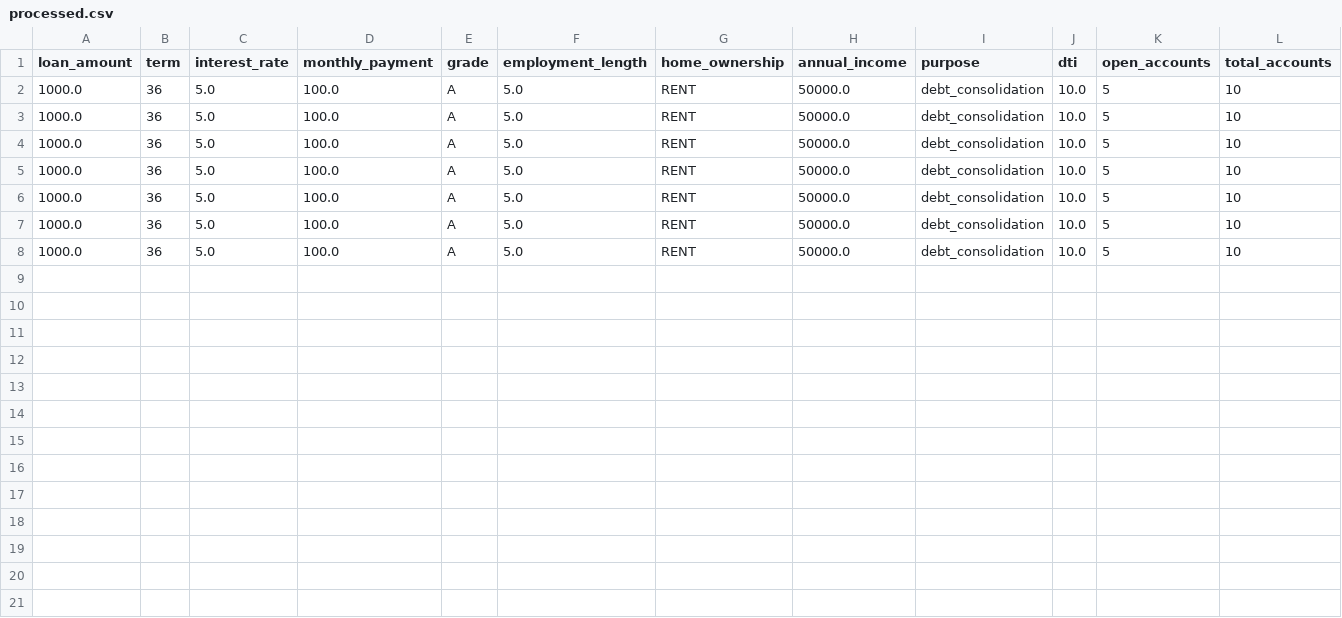
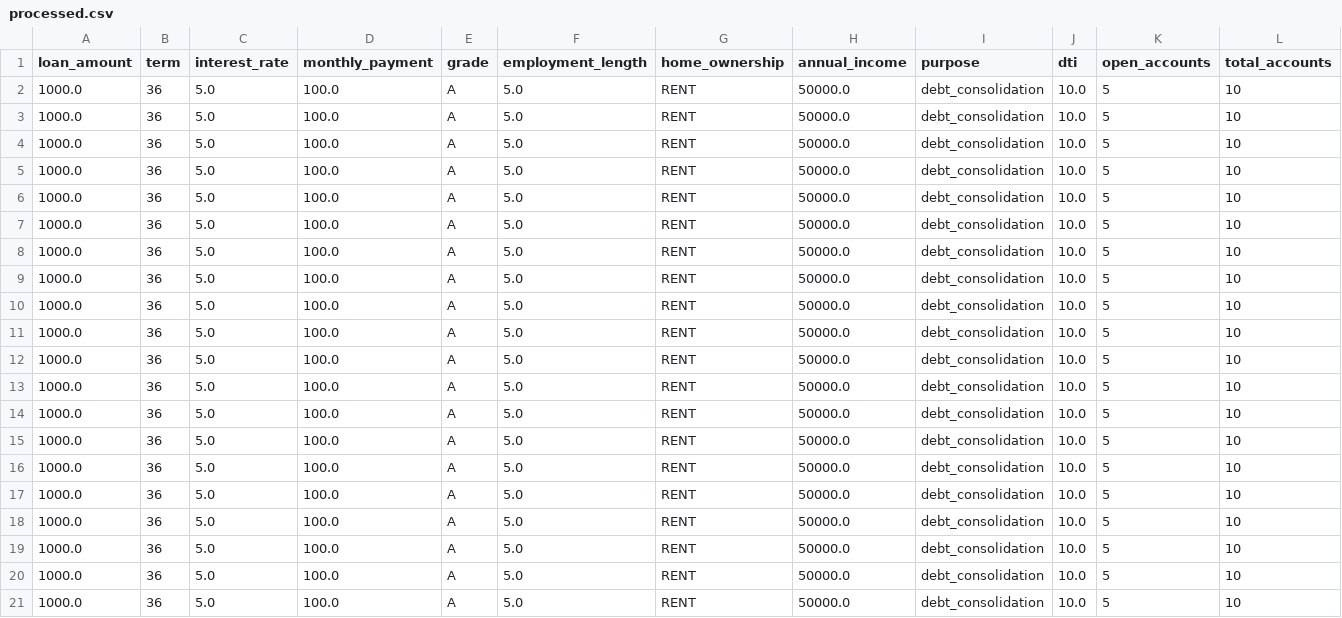
Before and after one commit to yenthanh115/ds-pm-fin-p01, a CSV file: data/processed.csv, drawn as a sheet; only a part is shown; rows hold the shown columns only; the diff names each change by its address in the sheet, - before the commit and + after, or states it on an @@ line.

```diff
--- a/data/processed.csv
+++ b/data/processed.csv
+row 9: 1000.0 | 36 | 5.0 | 100.0 | A | 5.0 | RENT | 50000.0 | debt_consolidation | 10.0 | 5 | 10
+row 10: 1000.0 | 36 | 5.0 | 100.0 | A | 5.0 | RENT | 50000.0 | debt_consolidation | 10.0 | 5 | 10
+row 11: 1000.0 | 36 | 5.0 | 100.0 | A | 5.0 | RENT | 50000.0 | debt_consolidation | 10.0 | 5 | 10
+row 12: 1000.0 | 36 | 5.0 | 100.0 | A | 5.0 | RENT | 50000.0 | debt_consolidation | 10.0 | 5 | 10
+row 13: 1000.0 | 36 | 5.0 | 100.0 | A | 5.0 | RENT | 50000.0 | debt_consolidation | 10.0 | 5 | 10
+row 14: 1000.0 | 36 | 5.0 | 100.0 | A | 5.0 | RENT | 50000.0 | debt_consolidation | 10.0 | 5 | 10
+row 15: 1000.0 | 36 | 5.0 | 100.0 | A | 5.0 | RENT | 50000.0 | debt_consolidation | 10.0 | 5 | 10
+row 16: 1000.0 | 36 | 5.0 | 100.0 | A | 5.0 | RENT | 50000.0 | debt_consolidation | 10.0 | 5 | 10
+row 17: 1000.0 | 36 | 5.0 | 100.0 | A | 5.0 | RENT | 50000.0 | debt_consolidation | 10.0 | 5 | 10
+row 18: 1000.0 | 36 | 5.0 | 100.0 | A | 5.0 | RENT | 50000.0 | debt_consolidation | 10.0 | 5 | 10
+row 19: 1000.0 | 36 | 5.0 | 100.0 | A | 5.0 | RENT | 50000.0 | debt_consolidation | 10.0 | 5 | 10
+row 20: 1000.0 | 36 | 5.0 | 100.0 | A | 5.0 | RENT | 50000.0 | debt_consolidation | 10.0 | 5 | 10
+row 21: 1000.0 | 36 | 5.0 | 100.0 | A | 5.0 | RENT | 50000.0 | debt_consolidation | 10.0 | 5 | 10
```
Also changed, not shown: 1 other file.
